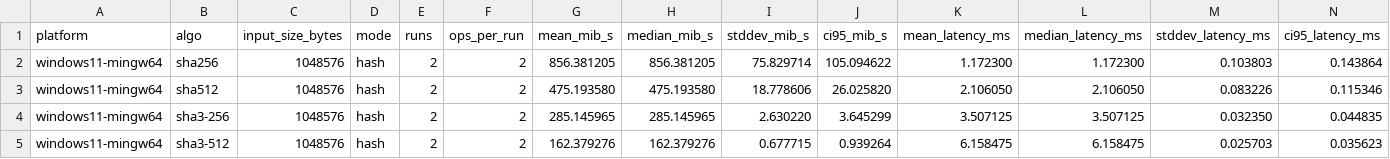
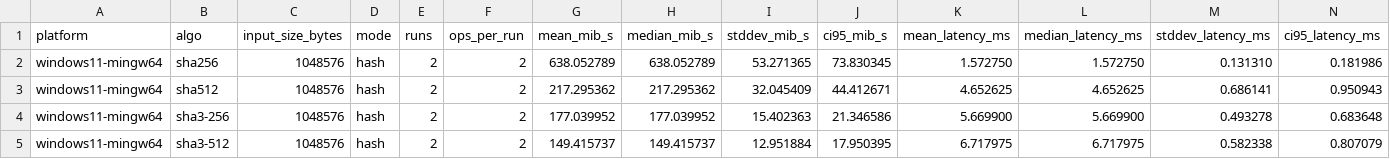
Before and after one commit to RVAN1102/Crypto_Labs_All, a CSV file: lab4_hash_pki/artifacts/windows/bench/bench_windows_smoke_summary.csv, drawn as a sheet.

```diff
--- a/lab4_hash_pki/artifacts/windows/bench/bench_windows_smoke_summary.csv
+++ b/lab4_hash_pki/artifacts/windows/bench/bench_windows_smoke_summary.csv
@@ -1,5 +1,5 @@
 platform,algo,input_size_bytes,mode,runs,ops_per_run,mean_mib_s,median_mib_s,stddev_mib_s,ci95_mib_s,mean_latency_ms,median_latency_ms,stddev_latency_ms,ci95_latency_ms
-windows11-mingw64,sha256,1048576,hash,2,2,856.381205,856.381205,75.829714,105.094622,1.172300,1.172300,0.103803,0.143864
-windows11-mingw64,sha512,1048576,hash,2,2,475.193580,475.193580,18.778606,26.025820,2.106050,2.106050,0.083226,0.115346
-windows11-mingw64,sha3-256,1048576,hash,2,2,285.145965,285.145965,2.630220,3.645299,3.507125,3.507125,0.032350,0.044835
-windows11-mingw64,sha3-512,1048576,hash,2,2,162.379276,162.379276,0.677715,0.939264,6.158475,6.158475,0.025703,0.035623
+windows11-mingw64,sha256,1048576,hash,2,2,638.052789,638.052789,53.271365,73.830345,1.572750,1.572750,0.131310,0.181986
+windows11-mingw64,sha512,1048576,hash,2,2,217.295362,217.295362,32.045409,44.412671,4.652625,4.652625,0.686141,0.950943
+windows11-mingw64,sha3-256,1048576,hash,2,2,177.039952,177.039952,15.402363,21.346586,5.669900,5.669900,0.493278,0.683648
+windows11-mingw64,sha3-512,1048576,hash,2,2,149.415737,149.415737,12.951884,17.950395,6.717975,6.717975,0.582338,0.807079
```
Also changed, not shown: lab4_hash_pki/artifacts/windows/bench/bench_windows_smoke_raw.csv, 17 other files.
